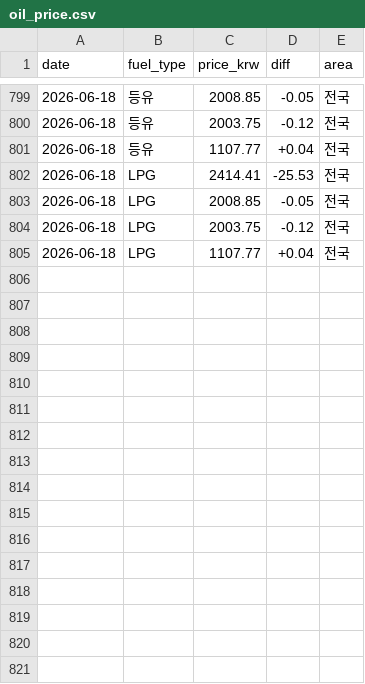
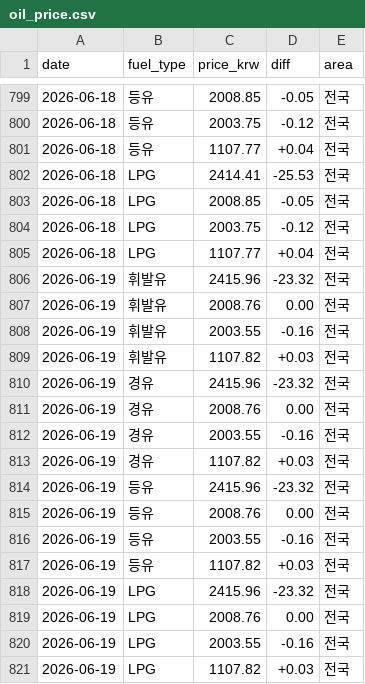
Before and after one commit to icedo724/data_collection, a CSV file: data/environment/oil_price.csv, drawn as a sheet; only a part is shown, gaps mark what is left out.

```diff
--- a/data/environment/oil_price.csv
+++ b/data/environment/oil_price.csv
@@ -805 +805,17 @@
 2026-06-18,LPG,1107.77,+0.04,전국
+2026-06-19,휘발유,2415.96,-23.32,전국
+2026-06-19,휘발유,2008.76,0.00,전국
+2026-06-19,휘발유,2003.55,-0.16,전국
+2026-06-19,휘발유,1107.82,+0.03,전국
+2026-06-19,경유,2415.96,-23.32,전국
+2026-06-19,경유,2008.76,0.00,전국
+2026-06-19,경유,2003.55,-0.16,전국
+2026-06-19,경유,1107.82,+0.03,전국
+2026-06-19,등유,2415.96,-23.32,전국
+2026-06-19,등유,2008.76,0.00,전국
+2026-06-19,등유,2003.55,-0.16,전국
+2026-06-19,등유,1107.82,+0.03,전국
+2026-06-19,LPG,2415.96,-23.32,전국
+2026-06-19,LPG,2008.76,0.00,전국
+2026-06-19,LPG,2003.55,-0.16,전국
+2026-06-19,LPG,1107.82,+0.03,전국
```
Also changed, not shown: data/environment/weather.csv, data/markets/commodities.csv, 8 other files.
